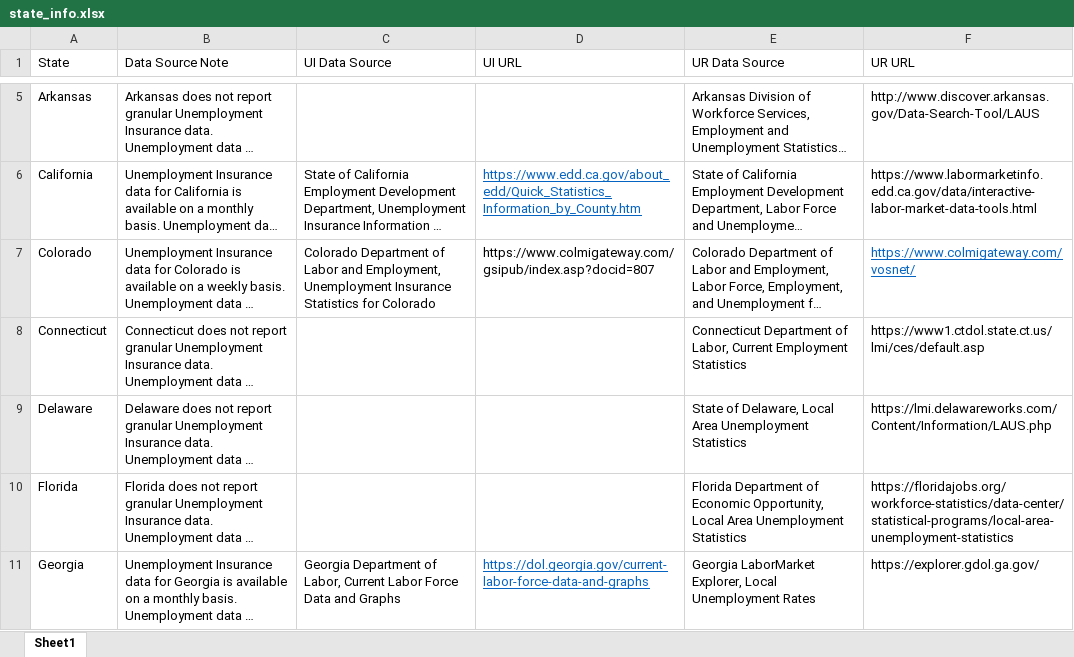
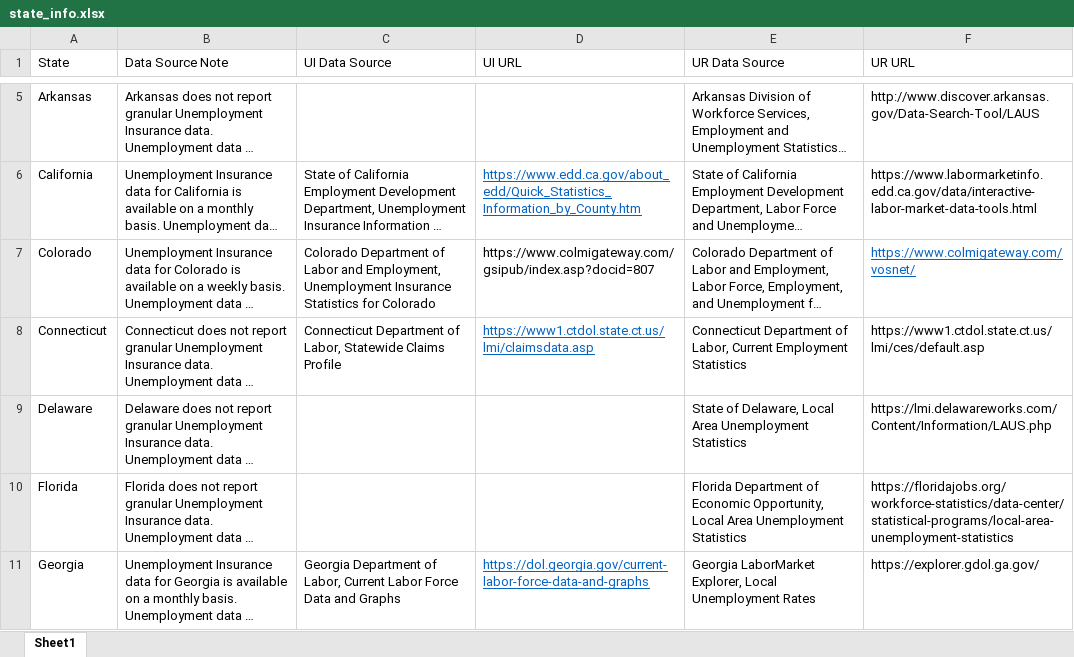
Before and after one commit to andyzwang/coronavirus-unemployment, an Excel workbook: tableau/state_info.xlsx, sheet Sheet1, drawn as a sheet; only a part is shown, gaps mark what is left out; long unchanged cells end in …; values as stored, in another font and other column widths than the file's, no borders; the diff names each change by its address in the sheet, - before the commit and + after, or states it on an @@ line.

Commit message:
add CT source

```diff
--- a/tableau/state_info.xlsx (sheet Sheet1)
+++ b/tableau/state_info.xlsx (sheet Sheet1)
-C8 (UI Data Source): (empty)
+C8 (UI Data Source): Connecticut Department of Labor, Statewide Claims Profile
-D8 (UI URL): (empty)
+D8 (UI URL): https://www1.ctdol.state.ct.us/lmi/claimsdata.asp
```
